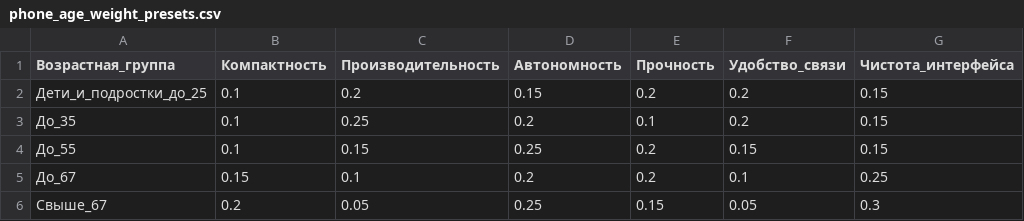
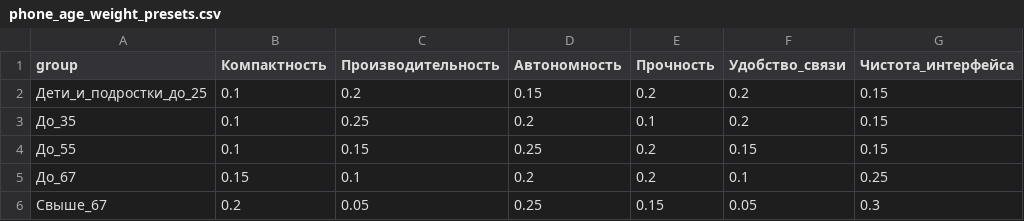
Before and after one commit to hvv023969-bot/vybirator, a CSV file: data/phone_age_weight_presets.csv, drawn as a sheet.

Commit message:
fix: исправлены пути к data/ в vacuum.html и восстановлена архитектура phones.html с тремя fetch-запросами

```diff
--- a/data/phone_age_weight_presets.csv
+++ b/data/phone_age_weight_presets.csv
@@ -1,2 +1,2 @@
-Возрастная_группа,Компактность,Производительность,Автономность,Прочность,Удобство_связи,Чистота_интерфейса
+group,Компактность,Производительность,Автономность,Прочность,Удобство_связи,Чистота_интерфейса
 Дети_и_подростки_до_25,0.1,0.2,0.15,0.2,0.2,0.15
```
Also changed, not shown: data/phone_items.csv, 3 other files.
